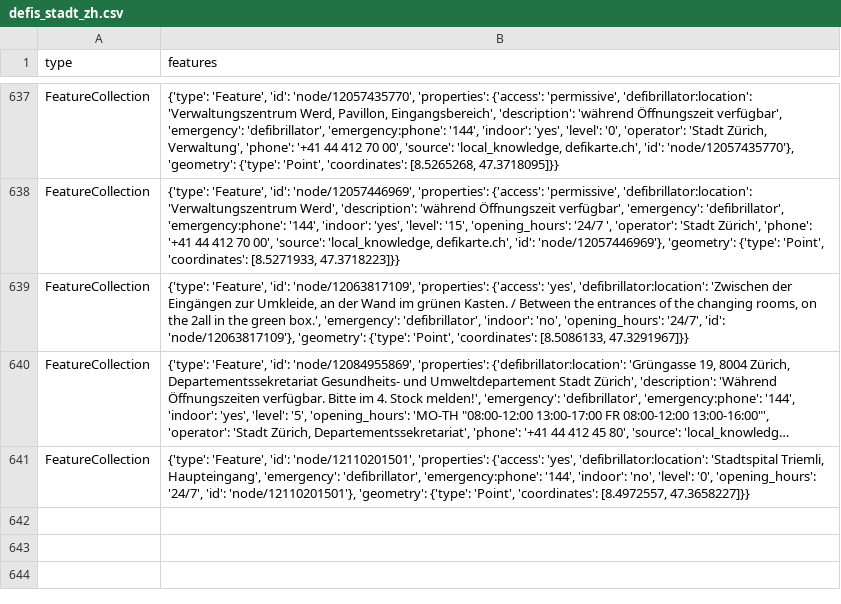
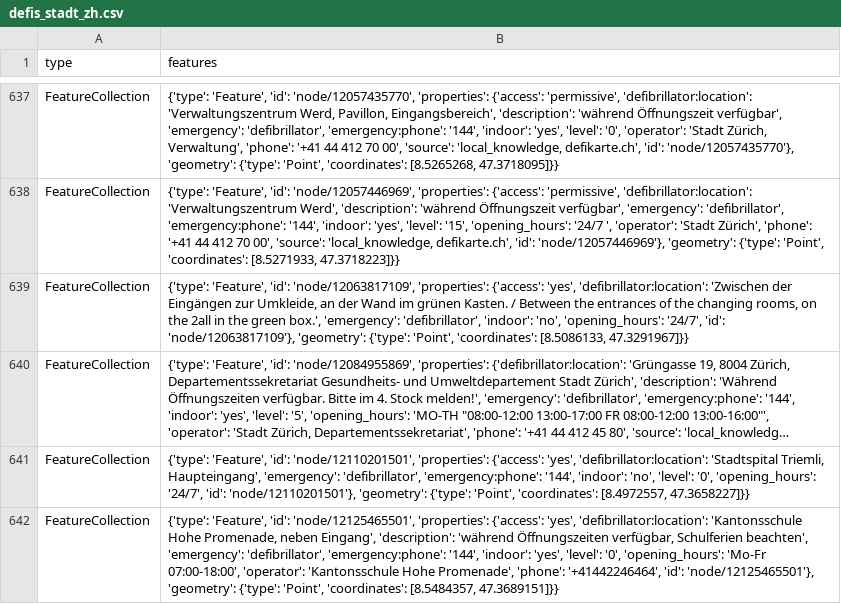
Before and after one commit to OpenBracketsCH/rescue-data, a CSV file: data/csv/defis/defis_stadt_zh.csv, drawn as a sheet; only a part is shown, gaps mark what is left out; long unchanged cells end in …; the diff names each change by its address in the sheet, - before the commit and + after, or states it on an @@ line.

```diff
--- a/data/csv/defis/defis_stadt_zh.csv
+++ b/data/csv/defis/defis_stadt_zh.csv
+row 642: FeatureCollection | {'type': 'Feature', 'id': 'node/12125465501', 'properties': {'access': 'yes', 'defibrillator:location': 'Kantonsschule Hohe Promenade, neben Eingang', 'description': 'während Öffnungszeiten verfügbar, Schulferien beachten', 'emergency': 'defibrillator', 'emergency:phone': '144', 'indoor': 'yes', 'level': '0', 'opening_hours': 'Mo-Fr 07:00-18:00', 'operator': 'Kantonsschule Hohe Promenade', 'phone': '+41442246464', 'id': 'node/12125465501'}, 'geometry': {'type': 'Point', 'coordinates': [8.5484357, 47.3689151]}}
```
Also changed, not shown: data/csv/facilities/social_facilities/social_facilities_dispo_srz.csv, data/csv/kindergarten/kindergarten_dispo_srz.csv, 11 other files.
